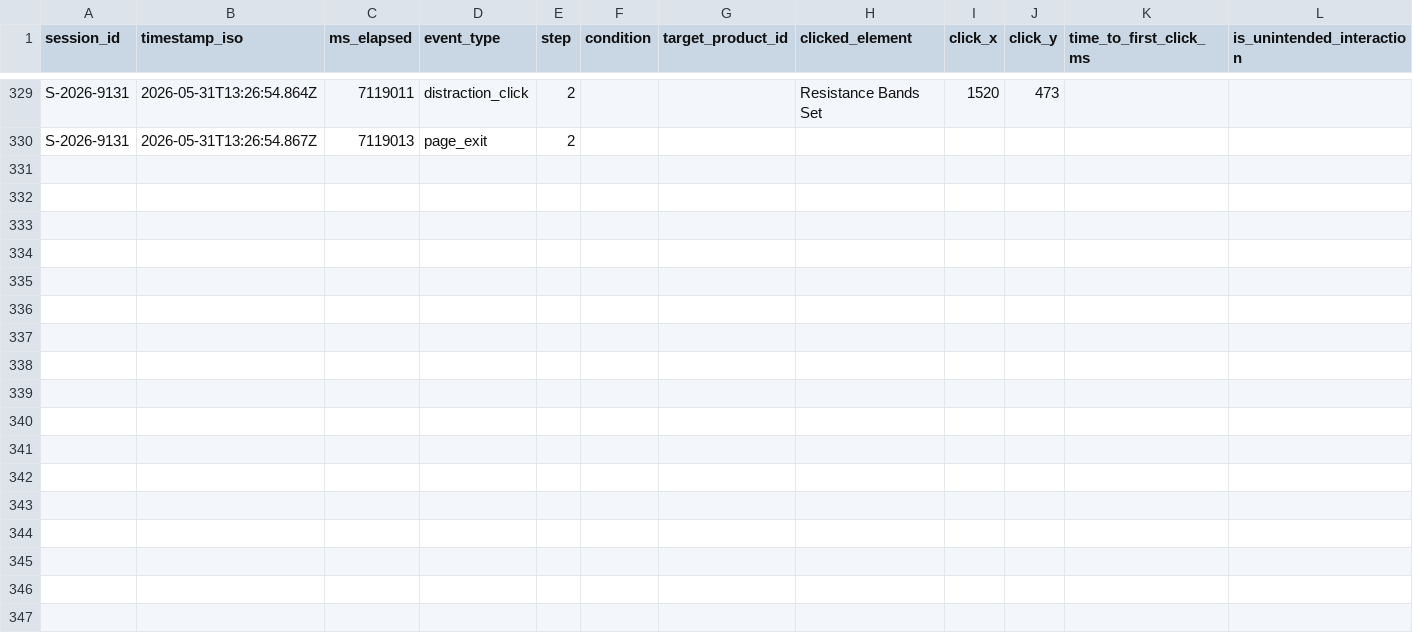
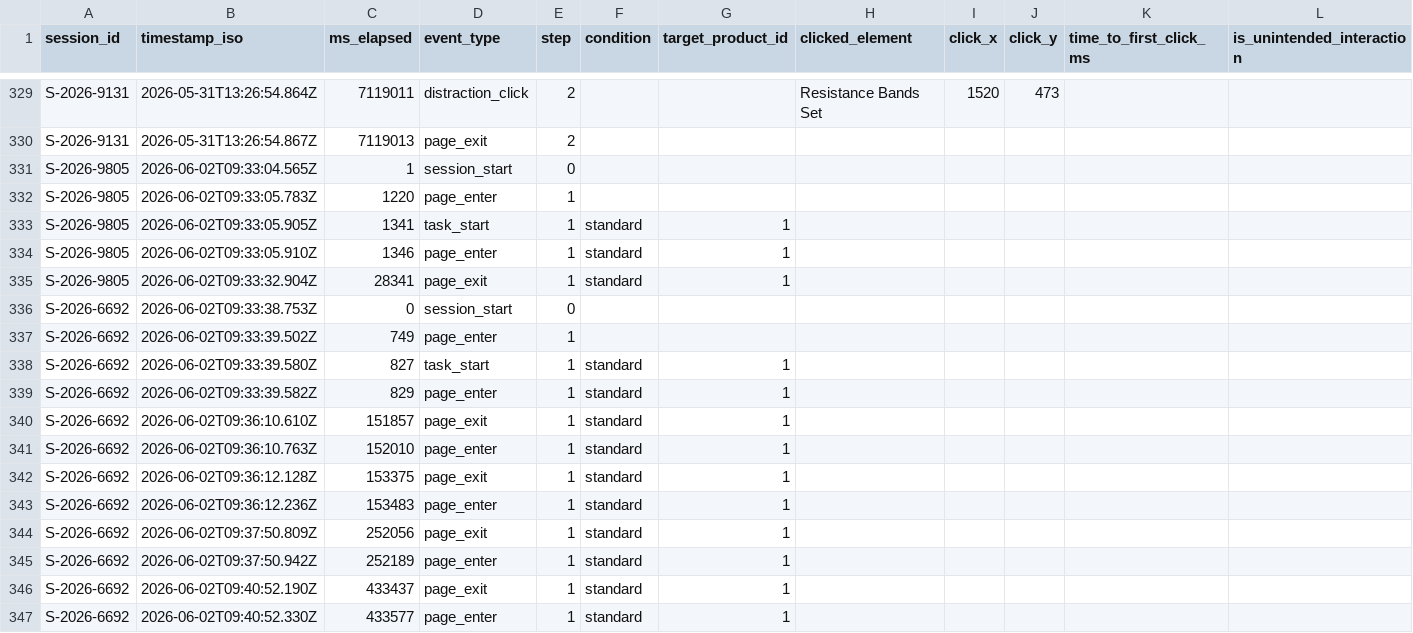
Before and after one commit to iRobert058/Thesis_Experiment, a CSV file: shoplab/data/events.csv, drawn as a sheet; only a part is shown, gaps mark what is left out; rows hold the shown columns only; the diff names each change by its address in the sheet, - before the commit and + after, or states it on an @@ line.

```diff
--- a/shoplab/data/events.csv
+++ b/shoplab/data/events.csv
+row 331: S-2026-9805 | 2026-06-02T09:33:04.565Z | 1 | session_start | 0
+row 332: S-2026-9805 | 2026-06-02T09:33:05.783Z | 1220 | page_enter | 1
+row 333: S-2026-9805 | 2026-06-02T09:33:05.905Z | 1341 | task_start | 1 | standard | 1
+row 334: S-2026-9805 | 2026-06-02T09:33:05.910Z | 1346 | page_enter | 1 | standard | 1
+row 335: S-2026-9805 | 2026-06-02T09:33:32.904Z | 28341 | page_exit | 1 | standard | 1
+row 336: S-2026-6692 | 2026-06-02T09:33:38.753Z | 0 | session_start | 0
+row 337: S-2026-6692 | 2026-06-02T09:33:39.502Z | 749 | page_enter | 1
+row 338: S-2026-6692 | 2026-06-02T09:33:39.580Z | 827 | task_start | 1 | standard | 1
+row 339: S-2026-6692 | 2026-06-02T09:33:39.582Z | 829 | page_enter | 1 | standard | 1
+row 340: S-2026-6692 | 2026-06-02T09:36:10.610Z | 151857 | page_exit | 1 | standard | 1
+row 341: S-2026-6692 | 2026-06-02T09:36:10.763Z | 152010 | page_enter | 1 | standard | 1
+row 342: S-2026-6692 | 2026-06-02T09:36:12.128Z | 153375 | page_exit | 1 | standard | 1
+row 343: S-2026-6692 | 2026-06-02T09:36:12.236Z | 153483 | page_enter | 1 | standard | 1
+row 344: S-2026-6692 | 2026-06-02T09:37:50.809Z | 252056 | page_exit | 1 | standard | 1
+row 345: S-2026-6692 | 2026-06-02T09:37:50.942Z | 252189 | page_enter | 1 | standard | 1
+row 346: S-2026-6692 | 2026-06-02T09:40:52.190Z | 433437 | page_exit | 1 | standard | 1
+row 347: S-2026-6692 | 2026-06-02T09:40:52.330Z | 433577 | page_enter | 1 | standard | 1
```
Also changed, not shown: 3 other files.
